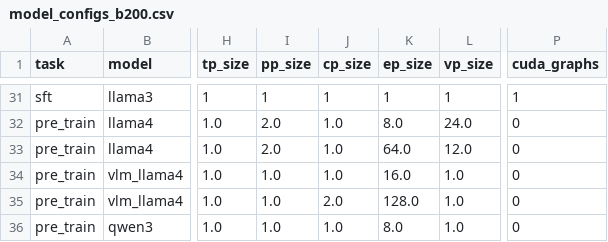
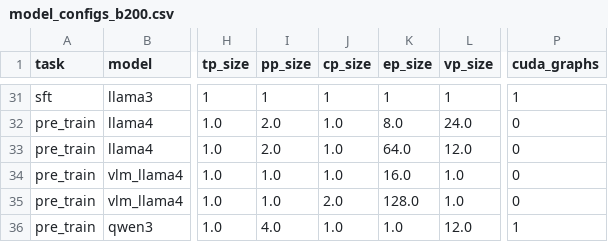
Before and after one commit to gdengk/NeMo, a CSV file: scripts/performance/recommended_model_configs/model_configs_b200.csv, drawn as a sheet; only a part is shown, gaps mark what is left out; the diff names each change by its address in the sheet, - before the commit and + after, or states it on an @@ line.

```diff
--- a/scripts/performance/recommended_model_configs/model_configs_b200.csv
+++ b/scripts/performance/recommended_model_configs/model_configs_b200.csv
-I36 (pp_size): 1.0
+I36 (pp_size): 4.0
-K36 (ep_size): 8.0
+K36 (ep_size): 1.0
-L36 (vp_size): 1.0
+L36 (vp_size): 12.0
-P36 (cuda_graphs): 0
+P36 (cuda_graphs): 1
```
Also changed, not shown: scripts/performance/recommended_model_configs/model_configs_gb200.csv, 1 other file.
